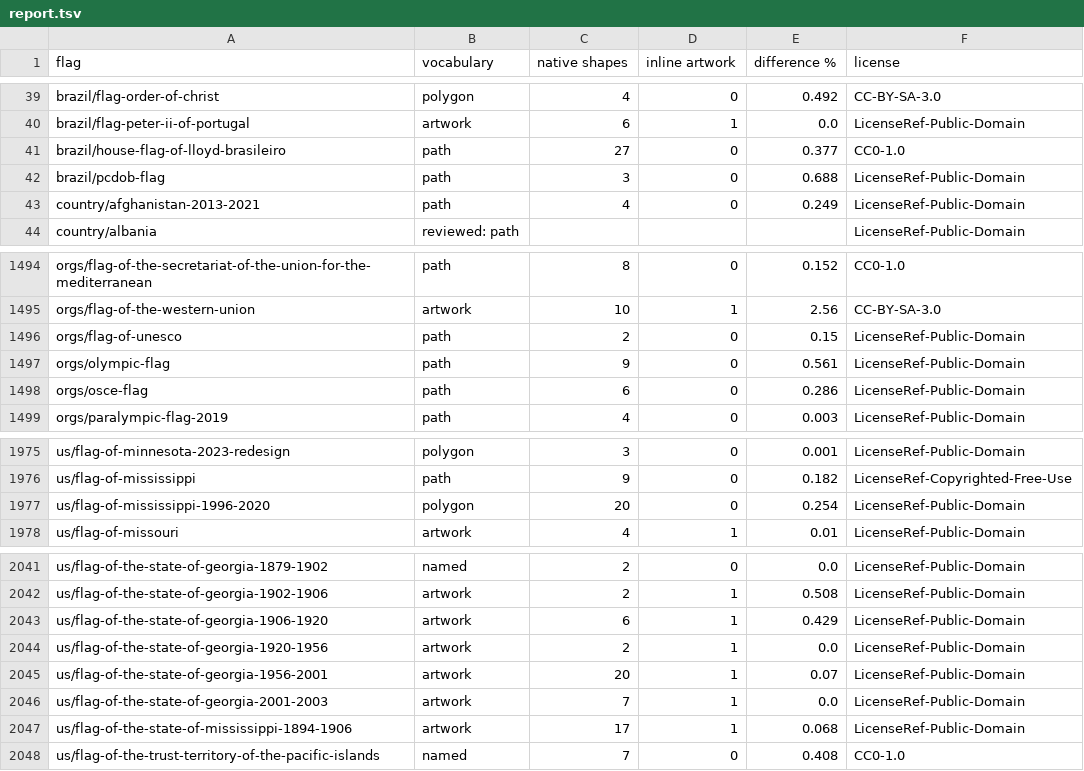
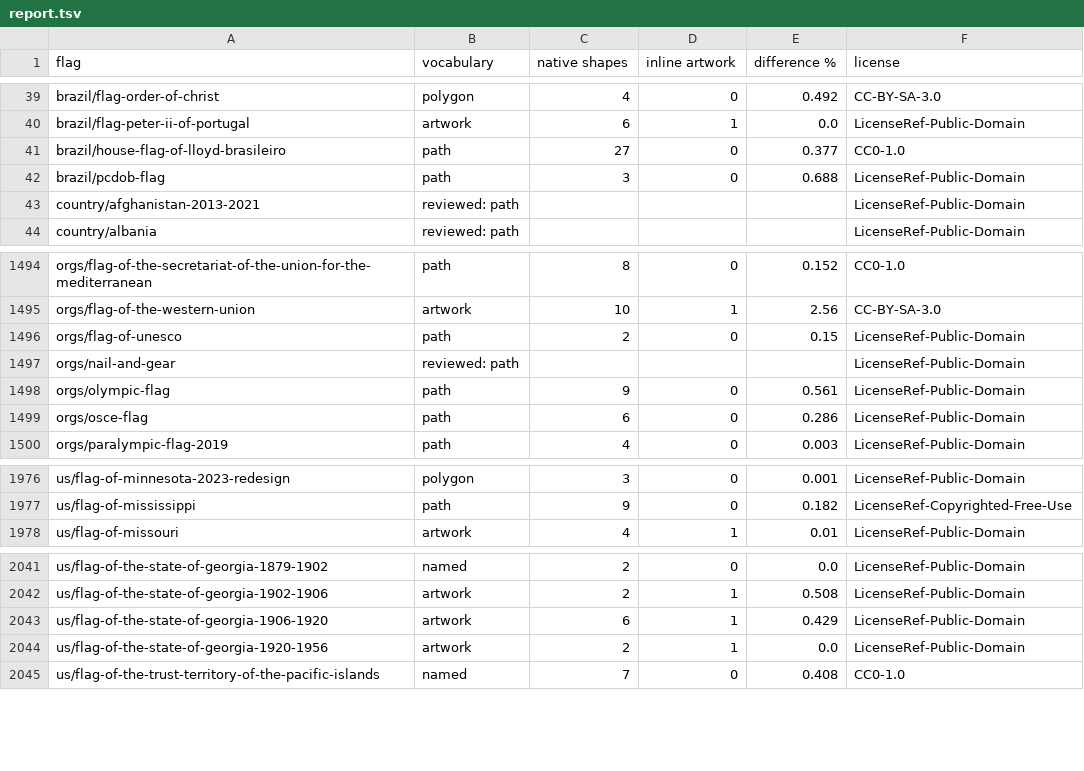
Before and after one commit to NaomiAmethyst/vexyl-flags, a TSV file: report.tsv, drawn as a sheet; only a part is shown, gaps mark what is left out.

Commit message:
Apply decisions on Marshall Islands, Germany, Afghanistan and more
Marshall Islands is drawn as flown, with the law's bar widths recorded. Germany
uses the Commons shade over a style guide's pure red. Afghanistan's import is
labeled as its former flag. US state flags that include the Confederate battle
flag are left out, and Nail & Gear is added.

```diff
--- a/report.tsv
+++ b/report.tsv
@@ -42,3 +42,3 @@ brazil/house-flag-of-lloyd-brasileiro	path	27	0	0.377	CC0-1.0
 brazil/pcdob-flag	path	3	0	0.688	LicenseRef-Public-Domain
-country/afghanistan-2013-2021	path	4	0	0.249	LicenseRef-Public-Domain
+country/afghanistan-2013-2021	reviewed: path				LicenseRef-Public-Domain
 country/albania	reviewed: path				LicenseRef-Public-Domain
@@ -1496,2 +1496,3 @@ orgs/flag-of-the-western-union	artwork	10	1	2.56	CC-BY-SA-3.0
 orgs/flag-of-unesco	path	2	0	0.15	LicenseRef-Public-Domain
+orgs/nail-and-gear	reviewed: path				LicenseRef-Public-Domain
 orgs/olympic-flag	path	9	0	0.561	LicenseRef-Public-Domain
@@ -1976,3 +1977,2 @@ us/flag-of-minnesota-2023-redesign	polygon	3	0	0.001	LicenseRef-Public-Domain
 us/flag-of-mississippi	path	9	0	0.182	LicenseRef-Copyrighted-Free-Use
-us/flag-of-mississippi-1996-2020	polygon	20	0	0.254	LicenseRef-Public-Domain
 us/flag-of-missouri	artwork	4	1	0.01	LicenseRef-Public-Domain
@@ -2044,5 +2044,2 @@ us/flag-of-the-state-of-georgia-1906-1920	artwork	6	1	0.429	LicenseRef-Public-Do
 us/flag-of-the-state-of-georgia-1920-1956	artwork	2	1	0.0	LicenseRef-Public-Domain
-us/flag-of-the-state-of-georgia-1956-2001	artwork	20	1	0.07	LicenseRef-Public-Domain
-us/flag-of-the-state-of-georgia-2001-2003	artwork	7	1	0.0	LicenseRef-Public-Domain
-us/flag-of-the-state-of-mississippi-1894-1906	artwork	17	1	0.068	LicenseRef-Public-Domain
 us/flag-of-the-trust-territory-of-the-pacific-islands	named	7	0	0.408	CC0-1.0
```
Also changed, not shown: left-out.tsv, reviewed/evidence.tsv, 14 other files.
